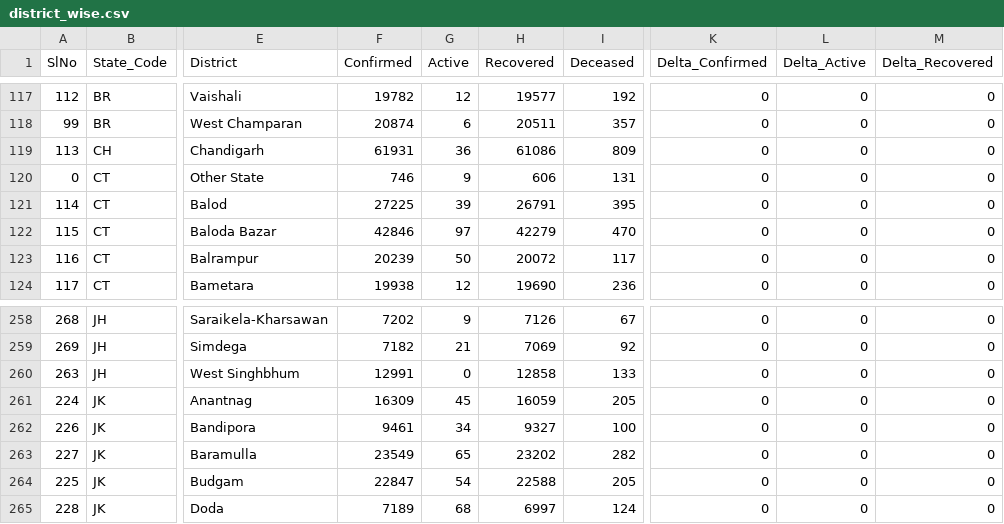
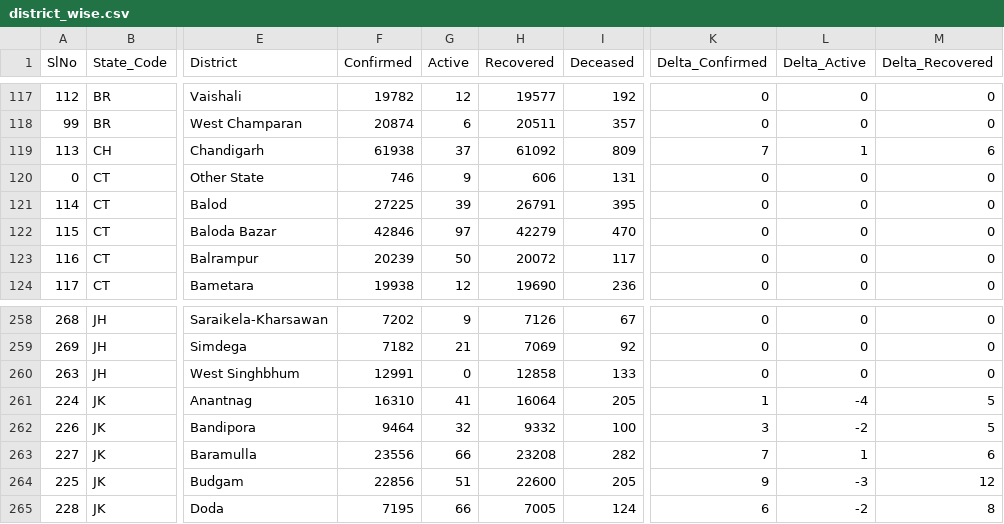
Before and after one commit to covid19india/api, a CSV file: csv/latest/district_wise.csv, drawn as a sheet; only a part is shown, gaps mark what is left out; the diff covers the shown part only; the diff names each change by its address in the sheet, - before the commit and + after, or states it on an @@ line.

Commit message:
data updated on - Tue Jul 27 13:48:00 UTC 2021

```diff
--- a/csv/latest/district_wise.csv
+++ b/csv/latest/district_wise.csv
-F119 (Confirmed): 61931
+F119 (Confirmed): 61938
-G119 (Active): 36
+G119 (Active): 37
-H119 (Recovered): 61086
+H119 (Recovered): 61092
-K119 (Delta_Confirmed): 0
+K119 (Delta_Confirmed): 7
-L119 (Delta_Active): 0
+L119 (Delta_Active): 1
-M119 (Delta_Recovered): 0
+M119 (Delta_Recovered): 6
-F261 (Confirmed): 16309
+F261 (Confirmed): 16310
-G261 (Active): 45
+G261 (Active): 41
-H261 (Recovered): 16059
+H261 (Recovered): 16064
-K261 (Delta_Confirmed): 0
+K261 (Delta_Confirmed): 1
-L261 (Delta_Active): 0
+L261 (Delta_Active): -4
-M261:M262 (Delta_Recovered): 0
+M261:M262 (Delta_Recovered): 5
-F262 (Confirmed): 9461
+F262 (Confirmed): 9464
-G262 (Active): 34
+G262 (Active): 32
-H262 (Recovered): 9327
+H262 (Recovered): 9332
-K262 (Delta_Confirmed): 0
+K262 (Delta_Confirmed): 3
-L262 (Delta_Active): 0
+L262 (Delta_Active): -2
-F263 (Confirmed): 23549
+F263 (Confirmed): 23556
-G263 (Active): 65
+G263 (Active): 66
-H263 (Recovered): 23202
+H263 (Recovered): 23208
-K263 (Delta_Confirmed): 0
+K263 (Delta_Confirmed): 7
-L263 (Delta_Active): 0
+L263 (Delta_Active): 1
-M263 (Delta_Recovered): 0
+M263 (Delta_Recovered): 6
-F264 (Confirmed): 22847
+F264 (Confirmed): 22856
-G264 (Active): 54
+G264 (Active): 51
-H264 (Recovered): 22588
+H264 (Recovered): 22600
-K264 (Delta_Confirmed): 0
+K264 (Delta_Confirmed): 9
-L264 (Delta_Active): 0
+L264 (Delta_Active): -3
-M264 (Delta_Recovered): 0
+M264 (Delta_Recovered): 12
-F265 (Confirmed): 7189
+F265 (Confirmed): 7195
-G265 (Active): 68
+G265 (Active): 66
-H265 (Recovered): 6997
+H265 (Recovered): 7005
-K265 (Delta_Confirmed): 0
+K265 (Delta_Confirmed): 6
-L265 (Delta_Active): 0
+L265 (Delta_Active): -2
-M265 (Delta_Recovered): 0
+M265 (Delta_Recovered): 8
```
Also changed, not shown: 86 edited cells elsewhere in this file, csv/latest/state_wise.csv, csv/latest/states.csv, 23 other files.
